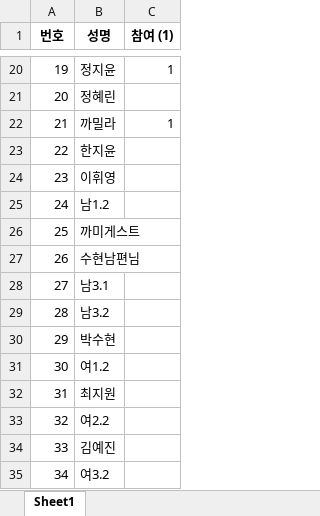
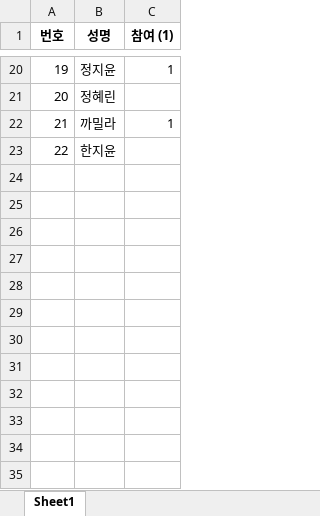
Before and after one commit to jy17347/tennis-matching, an Excel workbook: dataset/participation.xlsx, sheet Sheet1, drawn as a sheet; only a part is shown, gaps mark what is left out; values as stored, in another font and other column widths than the file's, no borders; the diff names each change by its address in the sheet, - before the commit and + after, or states it on an @@ line.

```diff
--- a/dataset/participation.xlsx (sheet Sheet1)
+++ b/dataset/participation.xlsx (sheet Sheet1)
-row 24: 23 | 이휘영
-row 25: 24 | 남1.2
-row 26: 25 | 까미게스트
-row 27: 26 | 수현남편님
-row 28: 27 | 남3.1
-row 29: 28 | 남3.2
-row 30: 29 | 박수현
-row 31: 30 | 여1.2
-row 32: 31 | 최지원
-row 33: 32 | 여2.2
-row 34: 33 | 김예진
-row 35: 34 | 여3.2
```
Also changed, not shown: dataset/participation_sample.xlsx, dataset/roster.xlsx.
